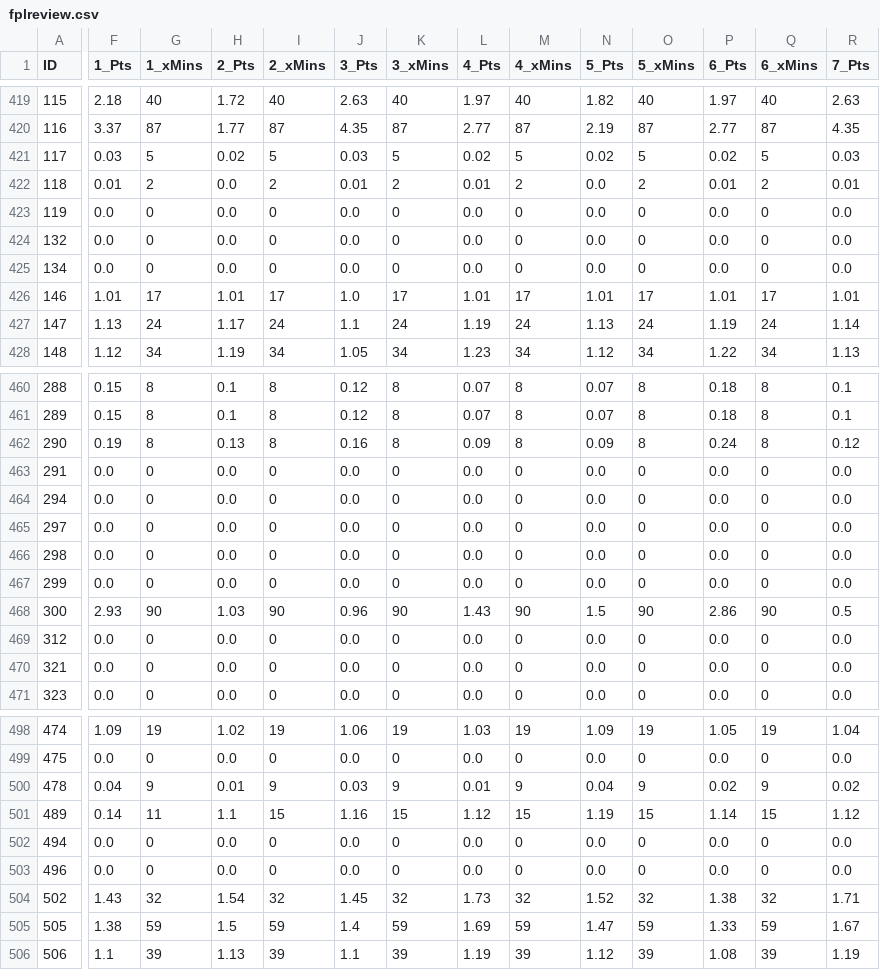
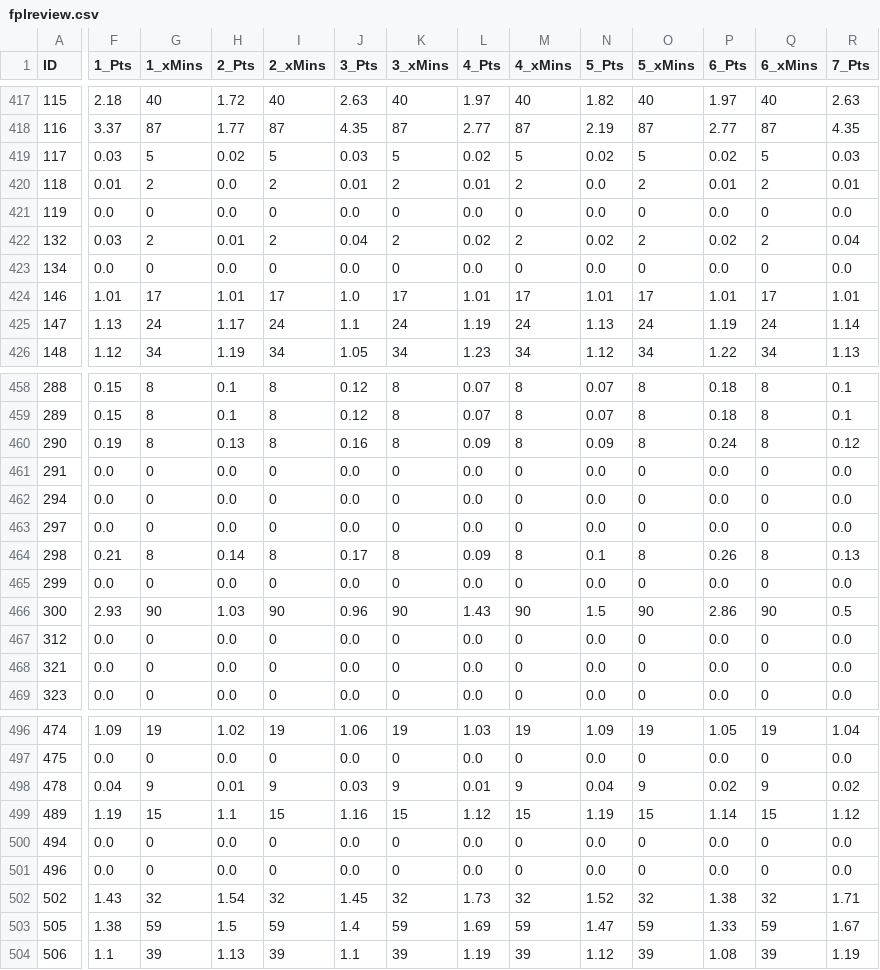
Before and after one commit to Kraiser61/FPL-Helper, a CSV file: data/fplreview.csv, drawn as a sheet; only a part is shown, gaps mark what is left out; addresses are those after the commit; the diff covers the shown part only; the diff names each change by its address in the sheet, - before the commit and + after, or states it on an @@ line.

```diff
--- a/data/fplreview.csv
+++ b/data/fplreview.csv
-F422 (1_Pts): 0.0
+F422 (1_Pts): 0.03
-G422 (1_xMins): 0
+G422 (1_xMins): 2
-H422 (2_Pts): 0.0
+H422 (2_Pts): 0.01
-I422 (2_xMins): 0
+I422 (2_xMins): 2
-J422 (3_Pts): 0.0
+J422 (3_Pts): 0.04
-K422 (3_xMins): 0
+K422 (3_xMins): 2
-L422 (4_Pts): 0.0
+L422 (4_Pts): 0.02
-M422 (4_xMins): 0
+M422 (4_xMins): 2
-N422 (5_Pts): 0.0
+N422 (5_Pts): 0.02
-O422 (5_xMins): 0
+O422 (5_xMins): 2
-P422 (6_Pts): 0.0
+P422 (6_Pts): 0.02
-Q422 (6_xMins): 0
+Q422 (6_xMins): 2
-R422 (7_Pts): 0.0
+R422 (7_Pts): 0.04
-F464 (1_Pts): 0.0
+F464 (1_Pts): 0.21
-G464 (1_xMins): 0
+G464 (1_xMins): 8
-H464 (2_Pts): 0.0
+H464 (2_Pts): 0.14
-I464 (2_xMins): 0
+I464 (2_xMins): 8
-J464 (3_Pts): 0.0
+J464 (3_Pts): 0.17
-K464 (3_xMins): 0
+K464 (3_xMins): 8
-L464 (4_Pts): 0.0
+L464 (4_Pts): 0.09
-M464 (4_xMins): 0
+M464 (4_xMins): 8
-N464 (5_Pts): 0.0
+N464 (5_Pts): 0.1
-O464 (5_xMins): 0
+O464 (5_xMins): 8
-P464 (6_Pts): 0.0
+P464 (6_Pts): 0.26
-Q464 (6_xMins): 0
+Q464 (6_xMins): 8
-R464 (7_Pts): 0.0
+R464 (7_Pts): 0.13
-F499 (1_Pts): 0.14
+F499 (1_Pts): 1.19
-G499 (1_xMins): 11
+G499 (1_xMins): 15
```
Also changed, not shown: 3 removed rows and 45 edited cells elsewhere in this file, 3 other files.
